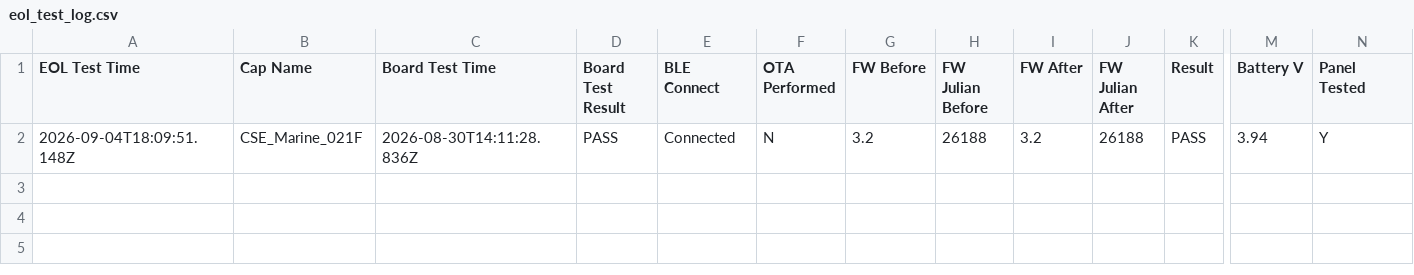
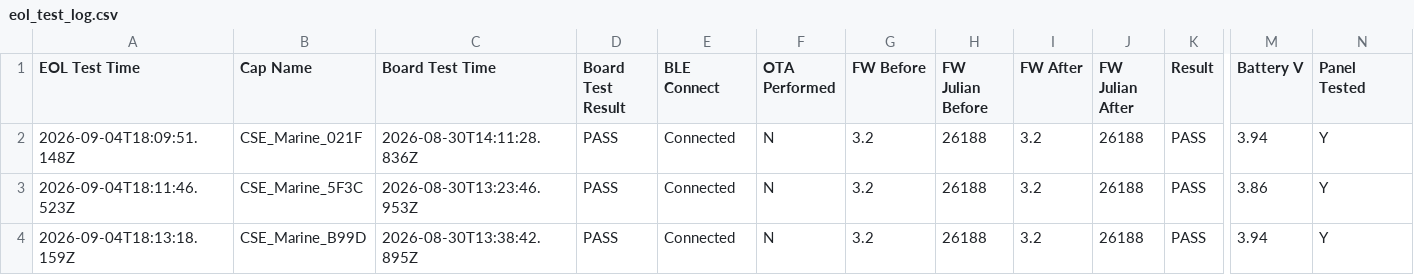
Before and after one commit to gmiedema-cse/cse-log-receiver-, a CSV file: EOL-testing/eol_test_log.csv, drawn as a sheet; only a part is shown, gaps mark what is left out; rows hold the shown columns only; the diff names each change by its address in the sheet, - before the commit and + after, or states it on an @@ line.

Commit message:
Update EOL test log (3 results)

```diff
--- a/EOL-testing/eol_test_log.csv
+++ b/EOL-testing/eol_test_log.csv
+row 3: 2026-09-04T18:11:46.523Z | CSE_Marine_5F3C | 2026-08-30T13:23:46.953Z | PASS | Connected | N | 3.2 | 26188 | 3.2 | 26188 | PASS | 3.86 | Y
+row 4: 2026-09-04T18:13:18.159Z | CSE_Marine_B99D | 2026-08-30T13:38:42.895Z | PASS | Connected | N | 3.2 | 26188 | 3.2 | 26188 | PASS | 3.94 | Y
```
